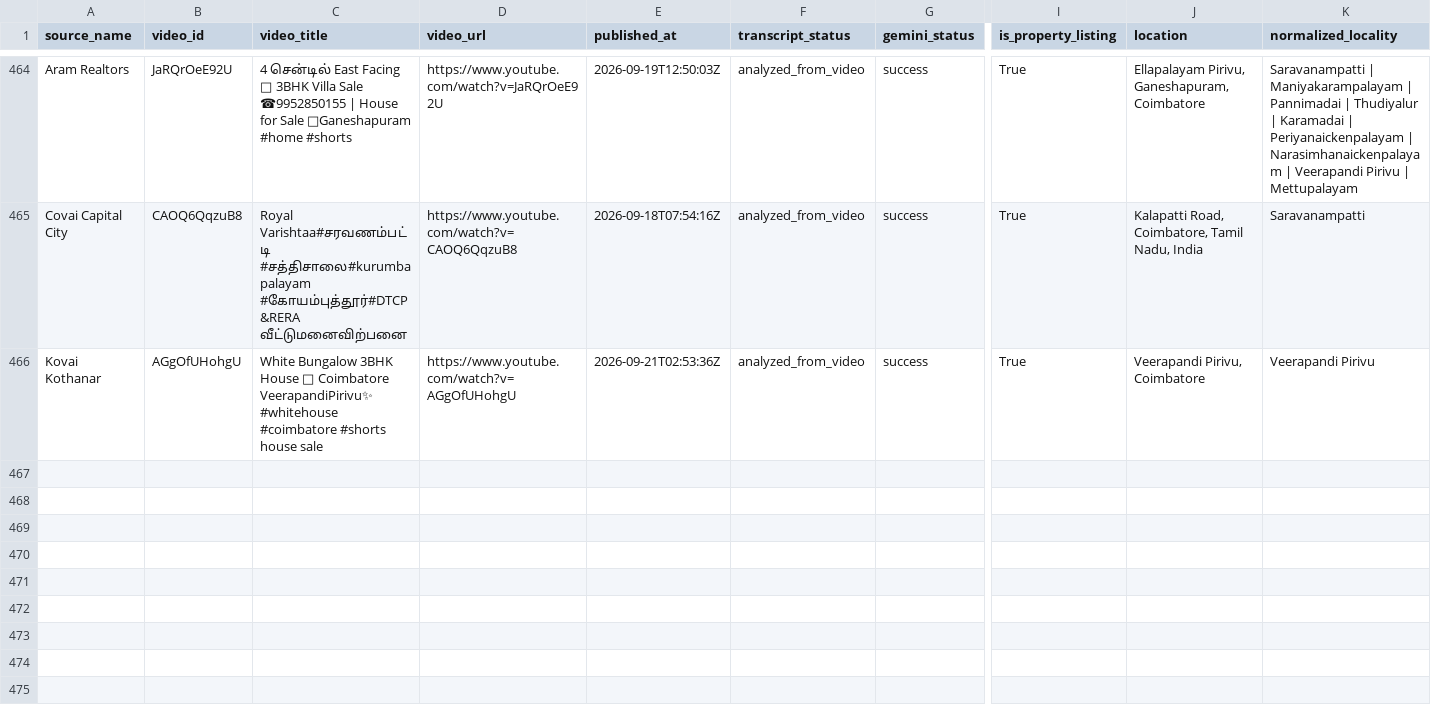
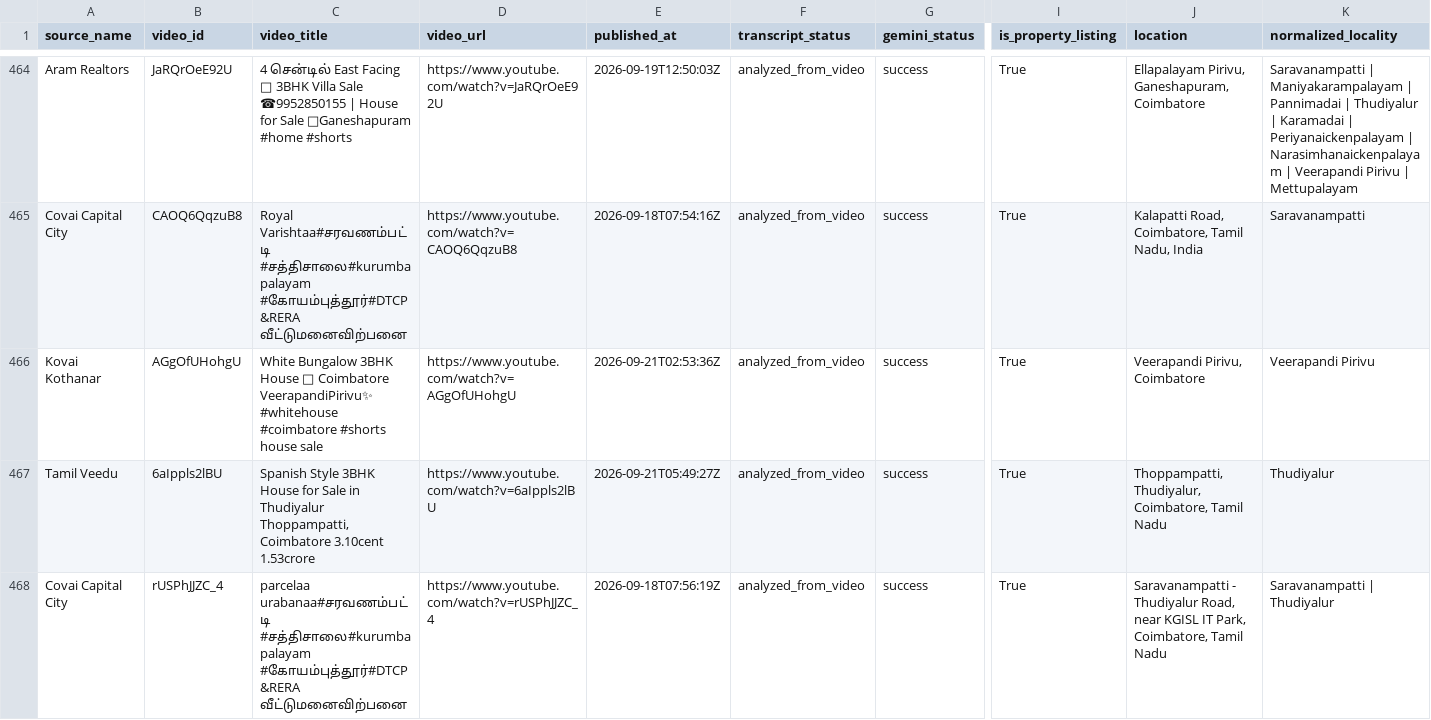
Before and after one commit to britsingh20-source/coimbatore-property-monitor, a CSV file: data/properties.csv, drawn as a sheet; only a part is shown, gaps mark what is left out; rows hold the shown columns only; the diff names each change by its address in the sheet, - before the commit and + after, or states it on an @@ line.

```diff
--- a/data/properties.csv
+++ b/data/properties.csv
+row 467: Tamil Veedu | 6aIppls2lBU | Spanish Style 3BHK House for Sale in Thudiyalur Thoppampatti, Coimbatore 3.10cent 1.53crore | https://www.youtube.com/watch?v=6aIppls2lBU | 2026-09-21T05:49:27Z | analyzed_from_video | success | True | Thoppampatti, Thudiyalur, Coimbatore, Tamil Nadu | Thudiyalur
+row 468: Covai Capital City | rUSPhJJZC_4 | parcelaa urabanaa#சரவணம்பட்டி #சத்திசாலை#kurumbapalayam #கோயம்புத்தூர்#DTCP&RERA வீட்டுமனைவிற்பனை | https://www.youtube.com/watch?v=rUSPhJJZC_4 | 2026-09-18T07:56:19Z | analyzed_from_video | success | True | Saravanampatti - Thudiyalur Road, near KGISL IT Park, Coimbatore, Tamil Nadu | Saravanampatti | Thudiyalur
```
Also changed, not shown: 3 other files.
